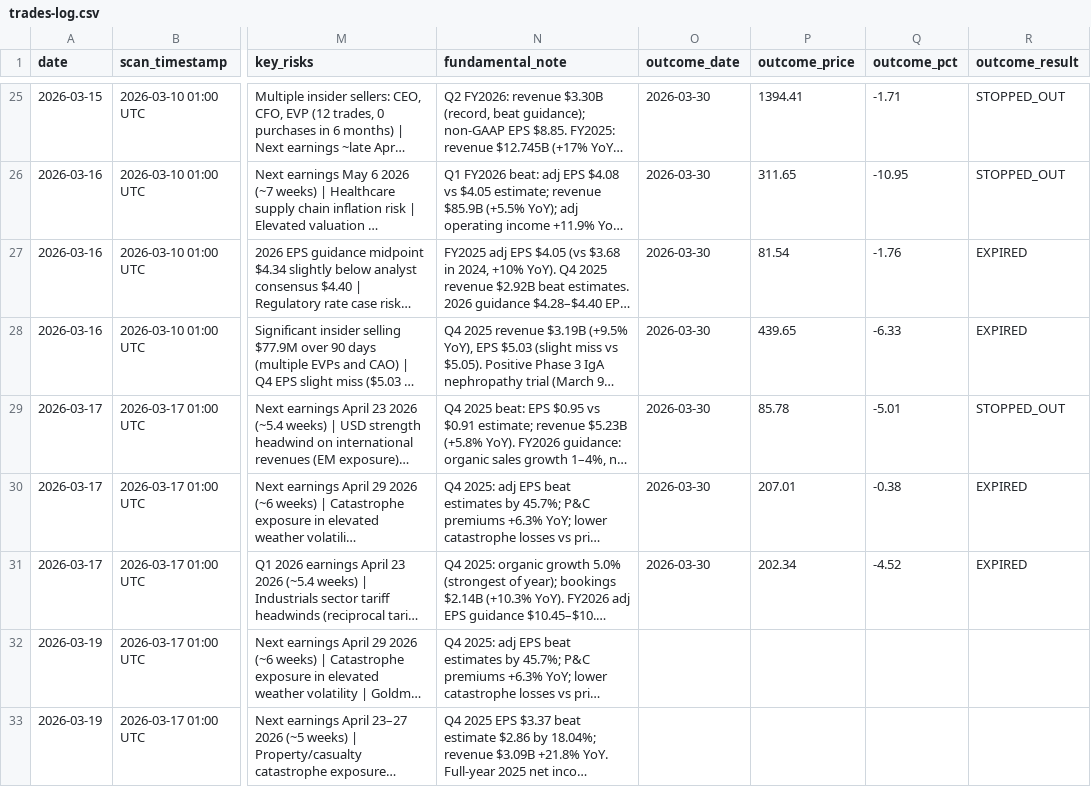
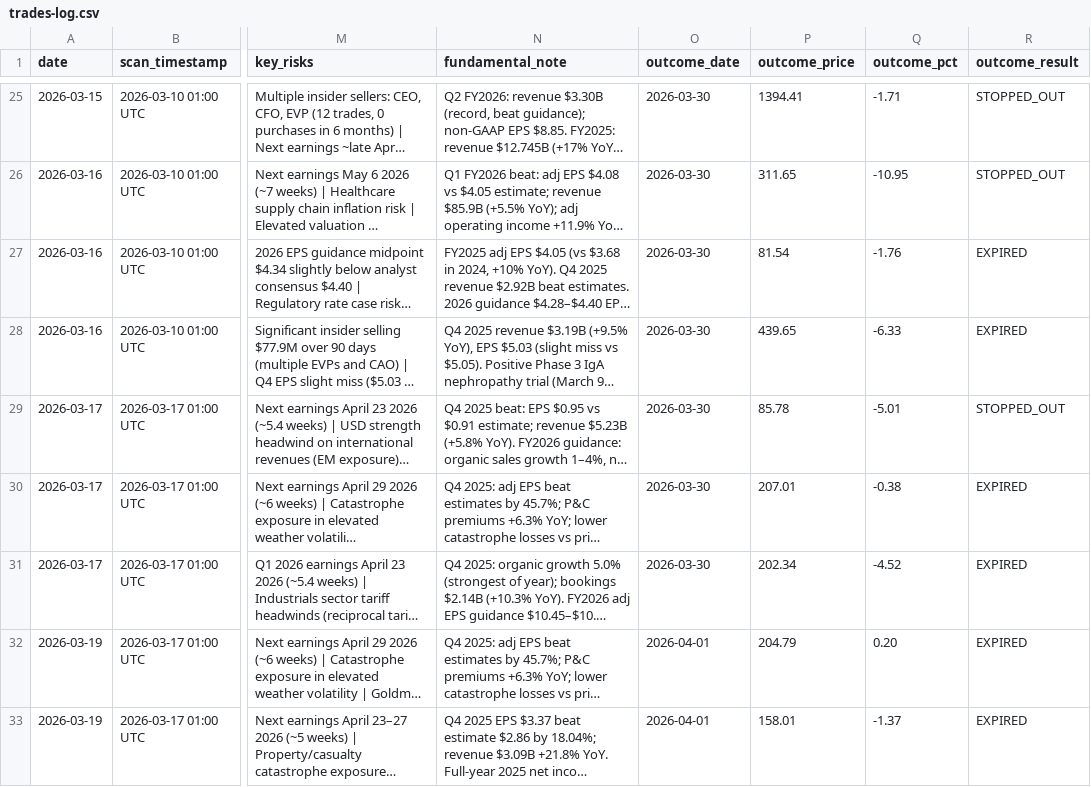
Before and after one commit to restieauxbro/trading-strategies, a CSV file: strategies/momentum-pullback/trades-log.csv, drawn as a sheet; only a part is shown, gaps mark what is left out; long unchanged cells end in …; the diff covers the shown part only; the diff names each change by its address in the sheet, - before the commit and + after, or states it on an @@ line.

```diff
--- a/strategies/momentum-pullback/trades-log.csv
+++ b/strategies/momentum-pullback/trades-log.csv
-O32:O33 (outcome_date): (empty)
+O32:O33 (outcome_date): 2026-04-01
-P32 (outcome_price): (empty)
+P32 (outcome_price): 204.79
-Q32 (outcome_pct): (empty)
+Q32 (outcome_pct): 0.20
-R32:R33 (outcome_result): (empty)
+R32:R33 (outcome_result): EXPIRED
-P33 (outcome_price): (empty)
+P33 (outcome_price): 158.01
-Q33 (outcome_pct): (empty)
+Q33 (outcome_pct): -1.37
```
Also changed, not shown: 3 added rows and 4 edited cells elsewhere in this file, 1 other file.
